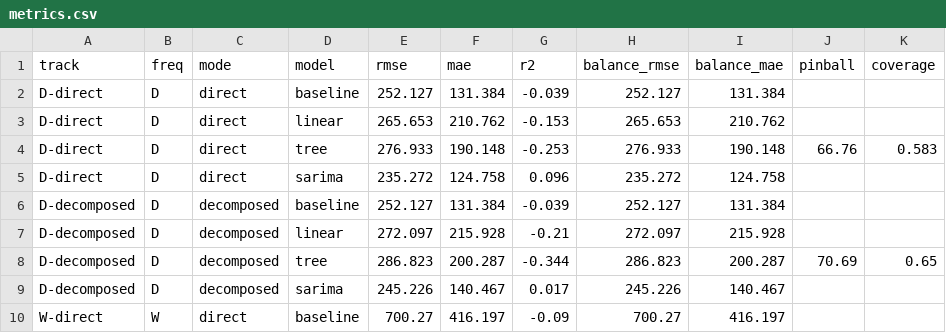
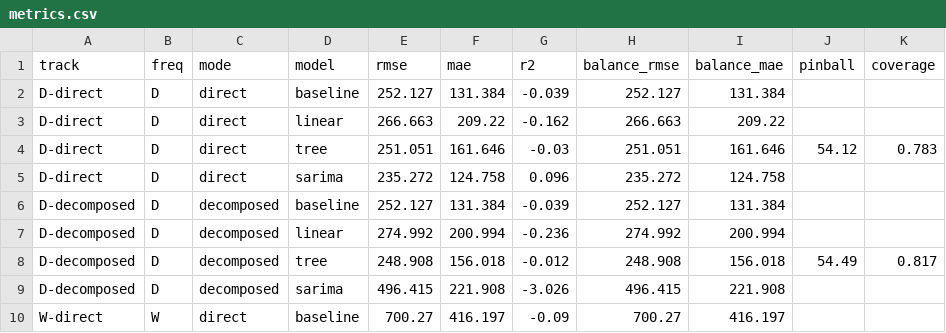
Before and after one commit to Manteddy/finance_app_predictor, a CSV file: outputs/metrics.csv, drawn as a sheet; only a part is shown; the diff covers the shown part only.

```diff
--- a/outputs/metrics.csv
+++ b/outputs/metrics.csv
@@ -2,9 +2,9 @@ track,freq,mode,model,rmse,mae,r2,balance_rmse,balance_mae,pinball,coverage
 D-direct,D,direct,baseline,252.127,131.384,-0.039,252.127,131.384,,
-D-direct,D,direct,linear,265.653,210.762,-0.153,265.653,210.762,,
-D-direct,D,direct,tree,276.933,190.148,-0.253,276.933,190.148,66.76,0.583
+D-direct,D,direct,linear,266.663,209.22,-0.162,266.663,209.22,,
+D-direct,D,direct,tree,251.051,161.646,-0.03,251.051,161.646,54.12,0.783
 D-direct,D,direct,sarima,235.272,124.758,0.096,235.272,124.758,,
 D-decomposed,D,decomposed,baseline,252.127,131.384,-0.039,252.127,131.384,,
-D-decomposed,D,decomposed,linear,272.097,215.928,-0.21,272.097,215.928,,
-D-decomposed,D,decomposed,tree,286.823,200.287,-0.344,286.823,200.287,70.69,0.65
-D-decomposed,D,decomposed,sarima,245.226,140.467,0.017,245.226,140.467,,
+D-decomposed,D,decomposed,linear,274.992,200.994,-0.236,274.992,200.994,,
+D-decomposed,D,decomposed,tree,248.908,156.018,-0.012,248.908,156.018,54.49,0.817
+D-decomposed,D,decomposed,sarima,496.415,221.908,-3.026,496.415,221.908,,
 W-direct,W,direct,baseline,700.27,416.197,-0.09,700.27,416.197,,
```
Also changed, not shown: 30 edited cells elsewhere in this file, 12 other files.
